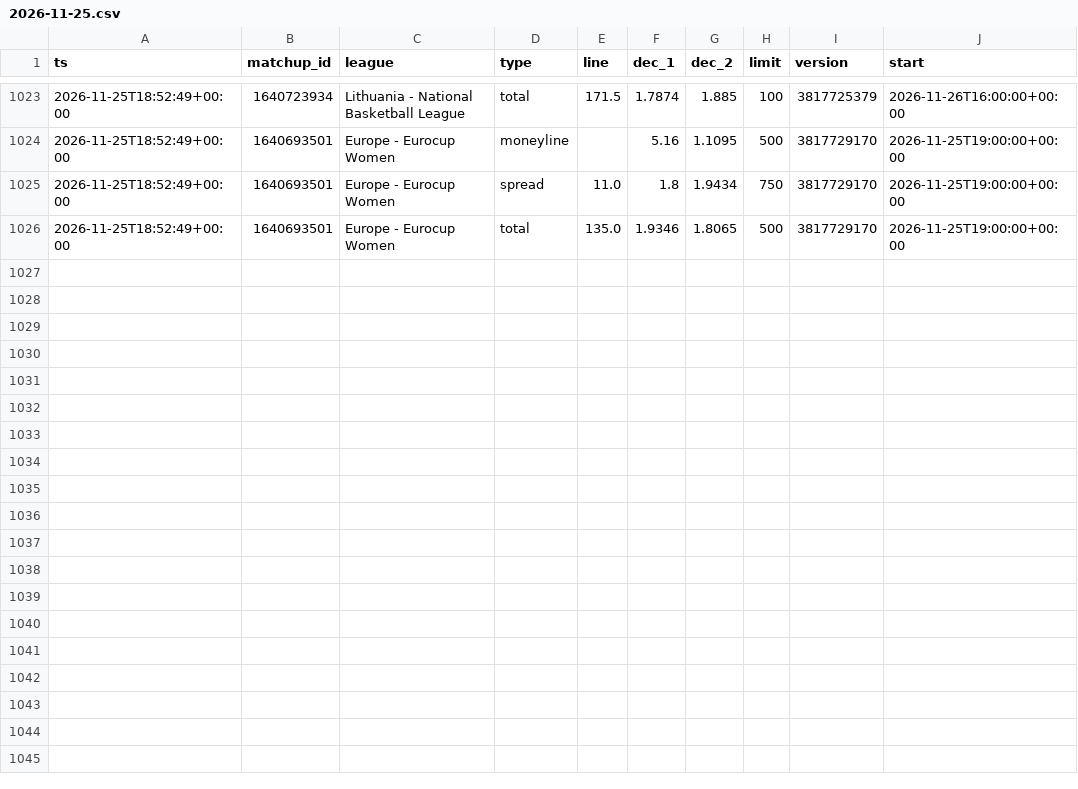
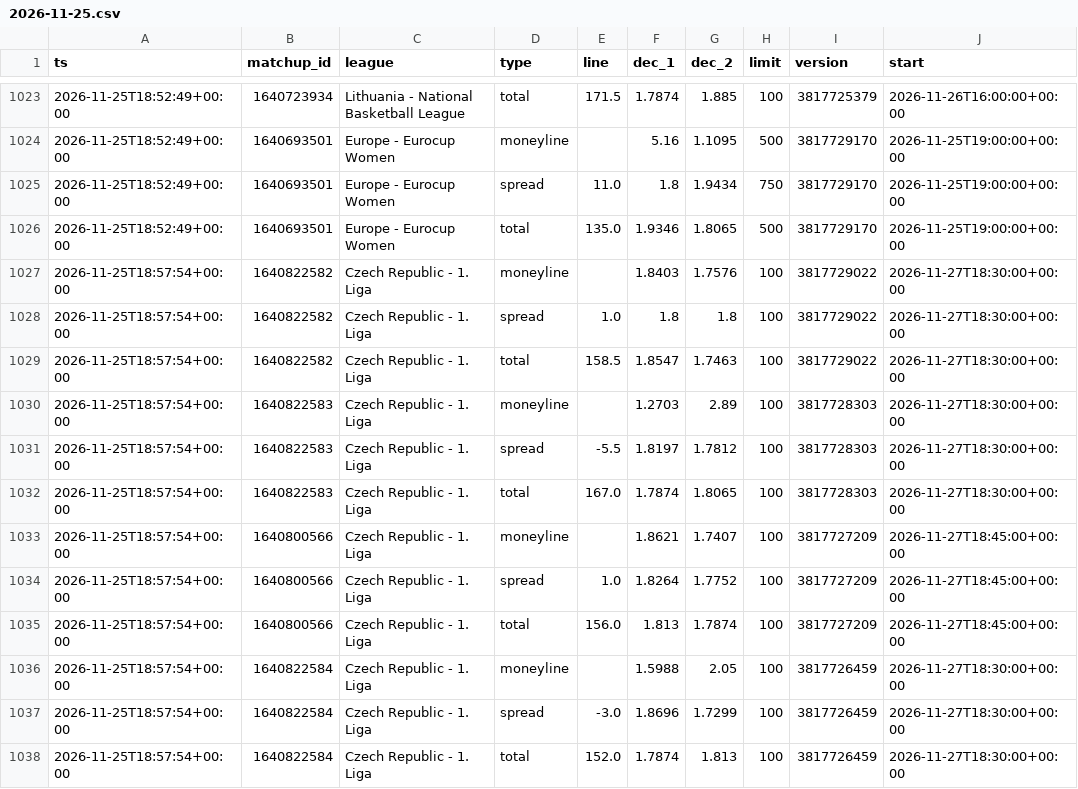
Before and after one commit to dataztrul/hoopsedge-odds, a CSV file: data/odds/2026-11-25.csv, drawn as a sheet; only a part is shown, gaps mark what is left out.

```diff
--- a/data/odds/2026-11-25.csv
+++ b/data/odds/2026-11-25.csv
@@ -1026 +1026,13 @@ ts,matchup_id,league,type,line,dec_1,dec_2,limit,version,start
 2026-11-25T18:52:49+00:00,1640693501,Europe - Eurocup Women,total,135.0,1.9346,1.8065,500,3817729170,2026-11-25T19:00:00+00:00
+2026-11-25T18:57:54+00:00,1640822582,Czech Republic - 1. Liga,moneyline,,1.8403,1.7576,100,3817729022,2026-11-27T18:30:00+00:00
+2026-11-25T18:57:54+00:00,1640822582,Czech Republic - 1. Liga,spread,1.0,1.8,1.8,100,3817729022,2026-11-27T18:30:00+00:00
+2026-11-25T18:57:54+00:00,1640822582,Czech Republic - 1. Liga,total,158.5,1.8547,1.7463,100,3817729022,2026-11-27T18:30:00+00:00
+2026-11-25T18:57:54+00:00,1640822583,Czech Republic - 1. Liga,moneyline,,1.2703,2.89,100,3817728303,2026-11-27T18:30:00+00:00
+2026-11-25T18:57:54+00:00,1640822583,Czech Republic - 1. Liga,spread,-5.5,1.8197,1.7812,100,3817728303,2026-11-27T18:30:00+00:00
+2026-11-25T18:57:54+00:00,1640822583,Czech Republic - 1. Liga,total,167.0,1.7874,1.8065,100,3817728303,2026-11-27T18:30:00+00:00
+2026-11-25T18:57:54+00:00,1640800566,Czech Republic - 1. Liga,moneyline,,1.8621,1.7407,100,3817727209,2026-11-27T18:45:00+00:00
+2026-11-25T18:57:54+00:00,1640800566,Czech Republic - 1. Liga,spread,1.0,1.8264,1.7752,100,3817727209,2026-11-27T18:45:00+00:00
+2026-11-25T18:57:54+00:00,1640800566,Czech Republic - 1. Liga,total,156.0,1.813,1.7874,100,3817727209,2026-11-27T18:45:00+00:00
+2026-11-25T18:57:54+00:00,1640822584,Czech Republic - 1. Liga,moneyline,,1.5988,2.05,100,3817726459,2026-11-27T18:30:00+00:00
+2026-11-25T18:57:54+00:00,1640822584,Czech Republic - 1. Liga,spread,-3.0,1.8696,1.7299,100,3817726459,2026-11-27T18:30:00+00:00
+2026-11-25T18:57:54+00:00,1640822584,Czech Republic - 1. Liga,total,152.0,1.7874,1.813,100,3817726459,2026-11-27T18:30:00+00:00
```
Also changed, not shown: data/matchups.csv, 1 other file.
